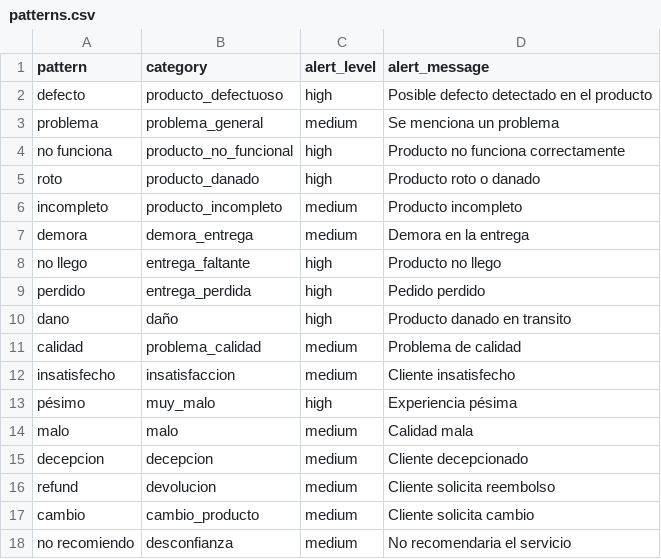
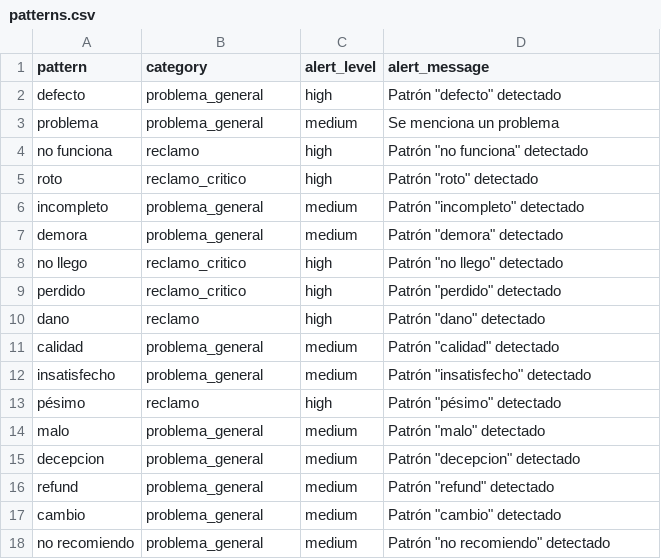
Before and after one commit to CelesteLascano017/Textio, a CSV file: backend/data/patterns.csv, drawn as a sheet; only a part is shown; the diff covers the shown part only.

```diff
--- a/backend/data/patterns.csv
+++ b/backend/data/patterns.csv
@@ -1,18 +1,18 @@
 pattern,category,alert_level,alert_message
-defecto,producto_defectuoso,high,Posible defecto detectado en el producto
+defecto,problema_general,high,"Patrón ""defecto"" detectado"
 problema,problema_general,medium,Se menciona un problema
-no funciona,producto_no_funcional,high,Producto no funciona correctamente
-roto,producto_danado,high,Producto roto o danado
-incompleto,producto_incompleto,medium,Producto incompleto
-demora,demora_entrega,medium,Demora en la entrega
-no llego,entrega_faltante,high,Producto no llego
-perdido,entrega_perdida,high,Pedido perdido
-dano,daño,high,Producto danado en transito
-calidad,problema_calidad,medium,Problema de calidad
-insatisfecho,insatisfaccion,medium,Cliente insatisfecho
-pésimo,muy_malo,high,Experiencia pésima
-malo,malo,medium,Calidad mala
-decepcion,decepcion,medium,Cliente decepcionado
-refund,devolucion,medium,Cliente solicita reembolso
-cambio,cambio_producto,medium,Cliente solicita cambio
-no recomiendo,desconfianza,medium,No recomendaria el servicio
+no funciona,reclamo,high,"Patrón ""no funciona"" detectado"
+roto,reclamo_critico,high,"Patrón ""roto"" detectado"
+incompleto,problema_general,medium,"Patrón ""incompleto"" detectado"
+demora,problema_general,medium,"Patrón ""demora"" detectado"
+no llego,reclamo_critico,high,"Patrón ""no llego"" detectado"
+perdido,reclamo_critico,high,"Patrón ""perdido"" detectado"
+dano,reclamo,high,"Patrón ""dano"" detectado"
+calidad,problema_general,medium,"Patrón ""calidad"" detectado"
+insatisfecho,problema_general,medium,"Patrón ""insatisfecho"" detectado"
+pésimo,reclamo,high,"Patrón ""pésimo"" detectado"
+malo,problema_general,medium,"Patrón ""malo"" detectado"
+decepcion,problema_general,medium,"Patrón ""decepcion"" detectado"
+refund,problema_general,medium,"Patrón ""refund"" detectado"
+cambio,problema_general,medium,"Patrón ""cambio"" detectado"
+no recomiendo,problema_general,medium,"Patrón ""no recomiendo"" detectado"
```
Also changed, not shown: 2 added rows, 1 removed row and 6 edited cells elsewhere in this file, 2 other files.
